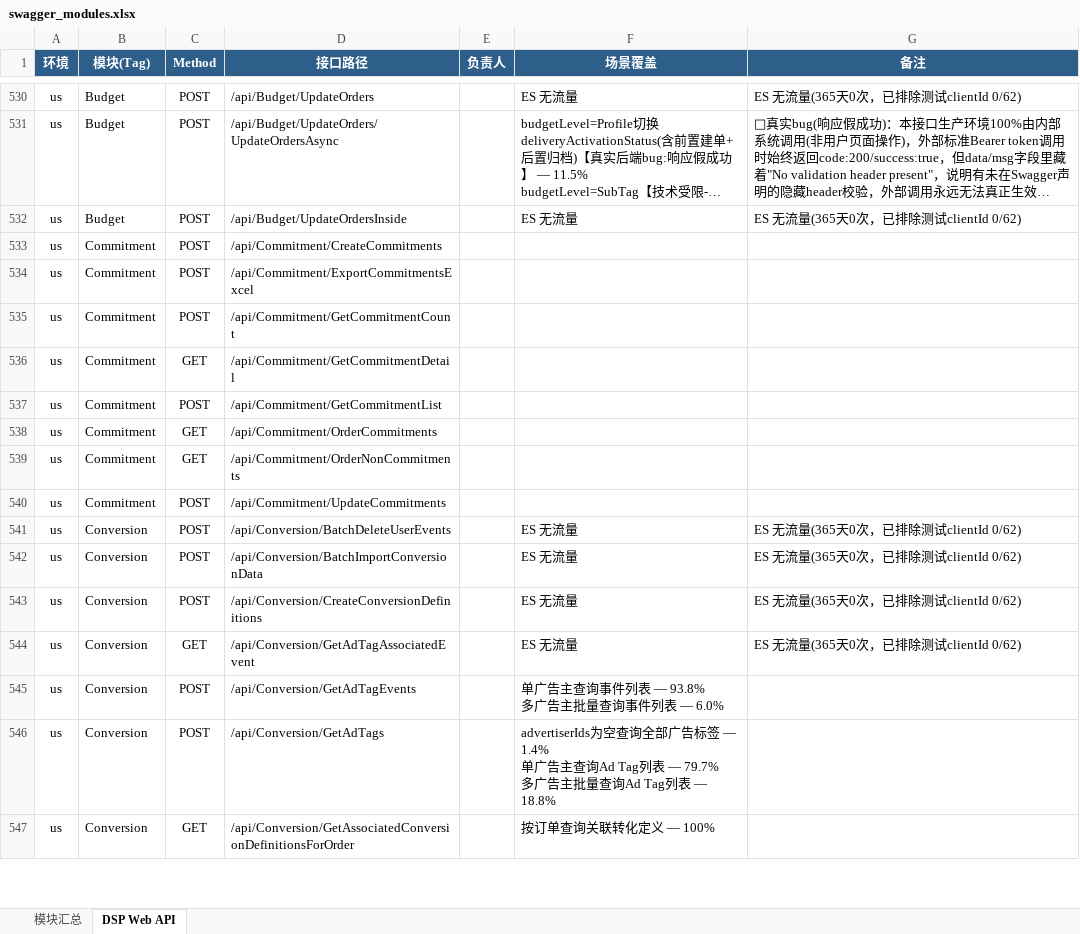
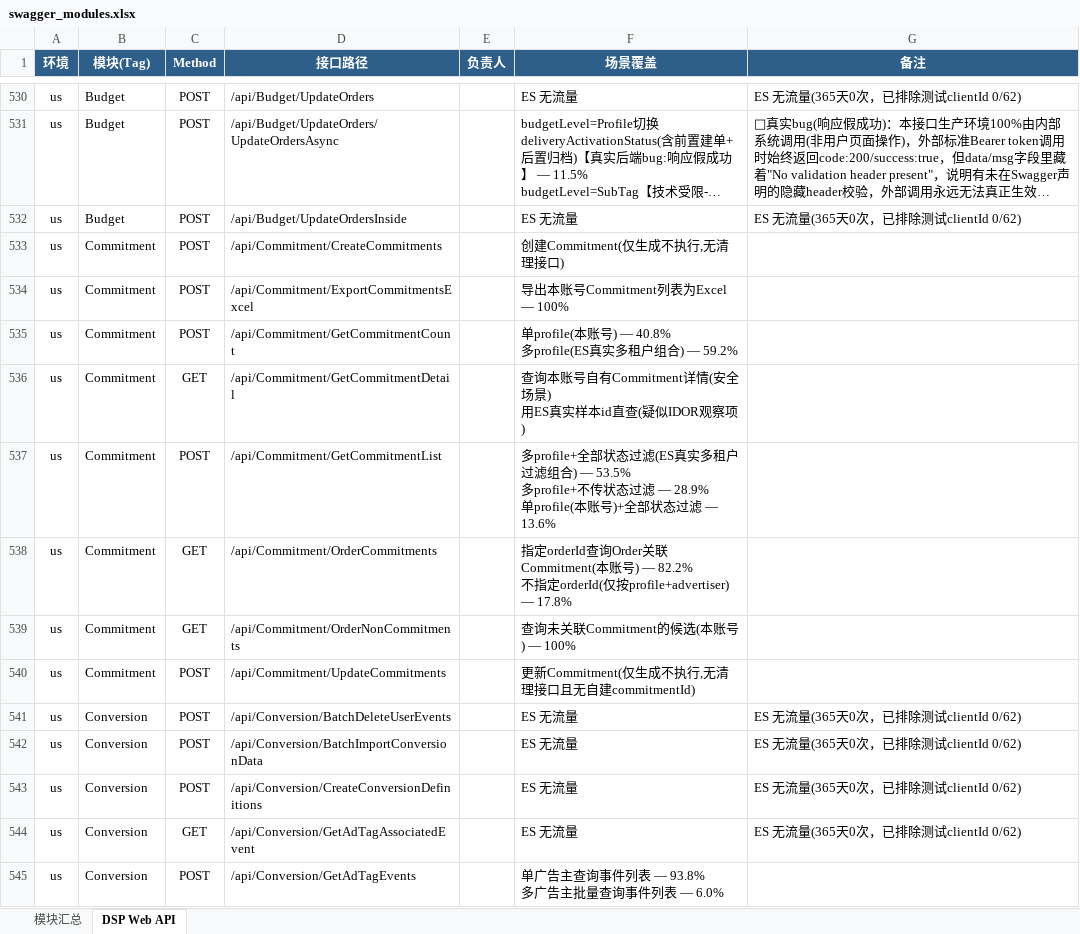
Before and after one commit to guguangjie-pacvue/ai_api, an Excel workbook: single-api/dspapi/swagger_modules.xlsx, sheet DSP Web API, drawn as a sheet; only a part is shown, gaps mark what is left out; the shorter side is filled out with more unchanged rows; long unchanged cells end in …; values as stored, in another font and other column widths than the file's, no borders; ↵ is a line break in a cell; the diff names each change by its address in the sheet, - before the commit and + after, or states it on an @@ line.

```diff
--- a/single-api/dspapi/swagger_modules.xlsx (sheet DSP Web API)
+++ b/single-api/dspapi/swagger_modules.xlsx (sheet DSP Web API)
-F533 (场景覆盖): (empty)
+F533 (场景覆盖): 创建Commitment(仅生成不执行,无清理接口)
-F534 (场景覆盖): (empty)
+F534 (场景覆盖): 导出本账号Commitment列表为Excel — 100%
-F535 (场景覆盖): (empty)
+F535 (场景覆盖): 单profile(本账号) — 40.8% ↵ 多profile(ES真实多租户组合) — 59.2%
-F536 (场景覆盖): (empty)
+F536 (场景覆盖): 查询本账号自有Commitment详情(安全场景) ↵ 用ES真实样本id直查(疑似IDOR观察项)
-F537 (场景覆盖): (empty)
+F537 (场景覆盖): 多profile+全部状态过滤(ES真实多租户过滤组合) — 53.5% ↵ 多profile+不传状态过滤 — 28.9% ↵ 单profile(本账号)+全部状态过滤 — 13.6%
-F538 (场景覆盖): (empty)
+F538 (场景覆盖): 指定orderId查询Order关联Commitment(本账号) — 82.2% ↵ 不指定orderId(仅按profile+advertiser) — 17.8%
-F539 (场景覆盖): (empty)
+F539 (场景覆盖): 查询未关联Commitment的候选(本账号) — 100%
-F540 (场景覆盖): (empty)
+F540 (场景覆盖): 更新Commitment(仅生成不执行,无清理接口且无自建commitmentId)
```
Also changed, not shown: sheet 模块汇总, 2 other files.
